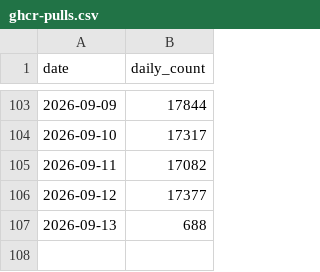
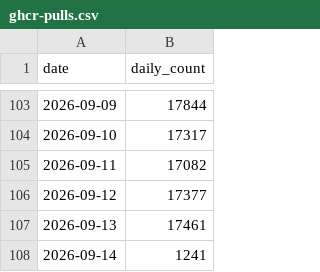
Before and after one commit to abwagner/bambuddy, a CSV file: maziggy/bambuddy/ghcr-pulls.csv, drawn as a sheet; only a part is shown, gaps mark what is left out.

```diff
--- a/maziggy/bambuddy/ghcr-pulls.csv
+++ b/maziggy/bambuddy/ghcr-pulls.csv
@@ -106,2 +106,3 @@ date,daily_count
 2026-09-12,17377
-2026-09-13,688
+2026-09-13,17461
+2026-09-14,1241
```
Also changed, not shown: 1 other file.
